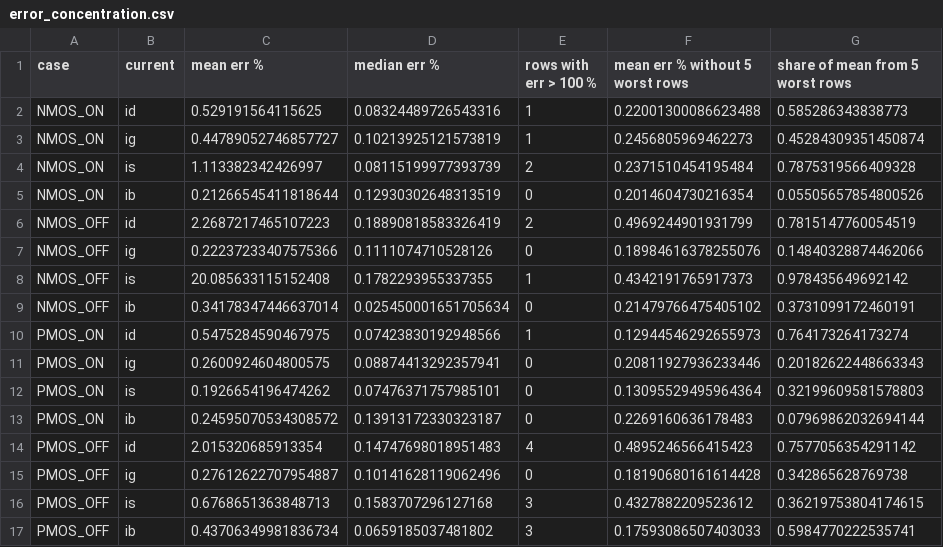
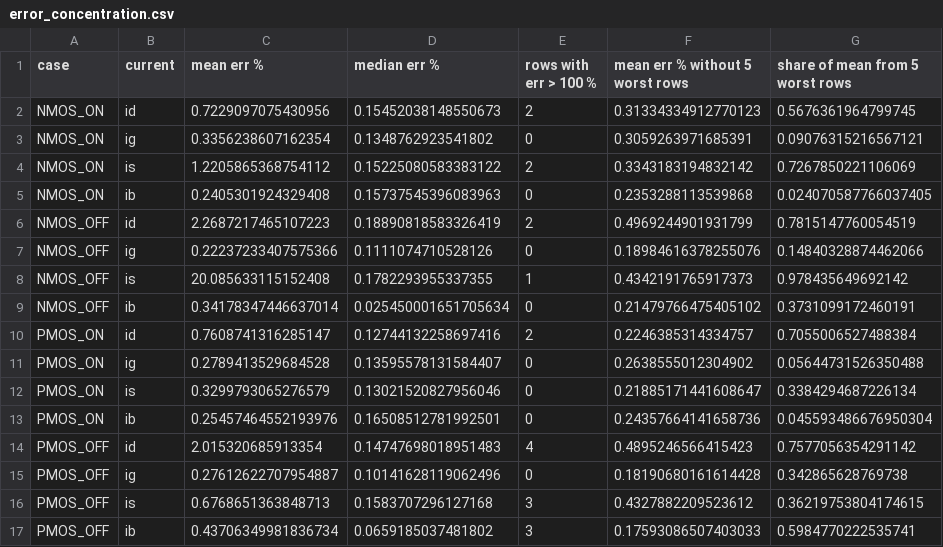
Before and after one commit to yaswanth257/DVD-Project, a CSV file: ML_Models/Results/error_concentration.csv, drawn as a sheet; removed rows and columns are numbered as before the commit, all else as after; the diff names each change by its address in the sheet, - before the commit and + after, or states it on an @@ line.

```diff
--- a/ML_Models/Results/error_concentration.csv
+++ b/ML_Models/Results/error_concentration.csv
-row 2: NMOS_ON | id | 0.529191564115625 | 0.08324489726543316 | 1 | 0.22001300086623488 | 0.585286343838773
-row 3: NMOS_ON | ig | 0.44789052746857727 | 0.10213925121573819 | 1 | 0.2456805969462273 | 0.45284309351450874
-row 4: NMOS_ON | is | 1.113382342426997 | 0.08115199977393739 | 2 | 0.2371510454195484 | 0.7875319566409328
-row 5: NMOS_ON | ib | 0.21266545411818644 | 0.12930302648313519 | 0 | 0.2014604730216354 | 0.05505657854800526
+row 2: NMOS_ON | id | 0.7229097075430956 | 0.15452038148550673 | 2 | 0.31334334912770123 | 0.5676361964799745
+row 3: NMOS_ON | ig | 0.3356238607162354 | 0.1348762923541802 | 0 | 0.3059263971685391 | 0.09076315216567121
+row 4: NMOS_ON | is | 1.2205865368754112 | 0.15225080583383122 | 2 | 0.3343183194832142 | 0.7267850221106069
+row 5: NMOS_ON | ib | 0.2405301924329408 | 0.15737545396083963 | 0 | 0.2353288113539868 | 0.024070587766037405
-row 10: PMOS_ON | id | 0.5475284590467975 | 0.07423830192948566 | 1 | 0.12944546292655973 | 0.764173264173274
-row 11: PMOS_ON | ig | 0.2600924604800575 | 0.08874413292357941 | 0 | 0.20811927936233446 | 0.20182622448663343
-row 12: PMOS_ON | is | 0.1926654196474262 | 0.07476371757985101 | 0 | 0.13095529495964364 | 0.32199609581578803
-row 13: PMOS_ON | ib | 0.24595070534308572 | 0.13913172330323187 | 0 | 0.2269160636178483 | 0.07969862032694144
+row 10: PMOS_ON | id | 0.7608741316285147 | 0.12744132258697416 | 2 | 0.2246385314334757 | 0.7055006527488384
+row 11: PMOS_ON | ig | 0.2789413529684528 | 0.13595578131584407 | 0 | 0.2638555012304902 | 0.05644731526350488
+row 12: PMOS_ON | is | 0.3299793065276579 | 0.13021520827956046 | 0 | 0.21885171441608647 | 0.3384294687226134
+row 13: PMOS_ON | ib | 0.25457464552193976 | 0.16508512781992501 | 0 | 0.24357664141658736 | 0.045593486676950304
```
Also changed, not shown: Gate_Validation/Results/diag_error_by_vds.csv, Gate_Validation/Results/diag_per_transistor.csv, 34 other files.
